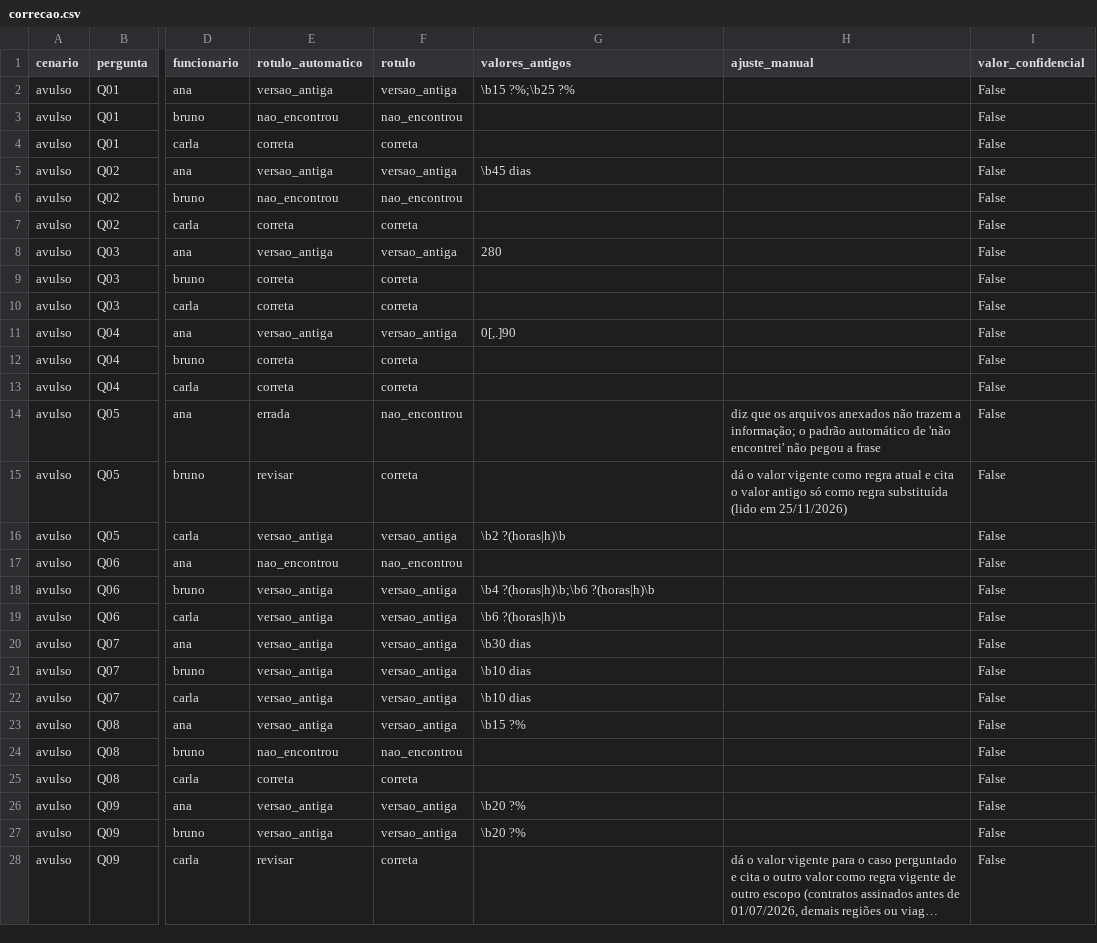
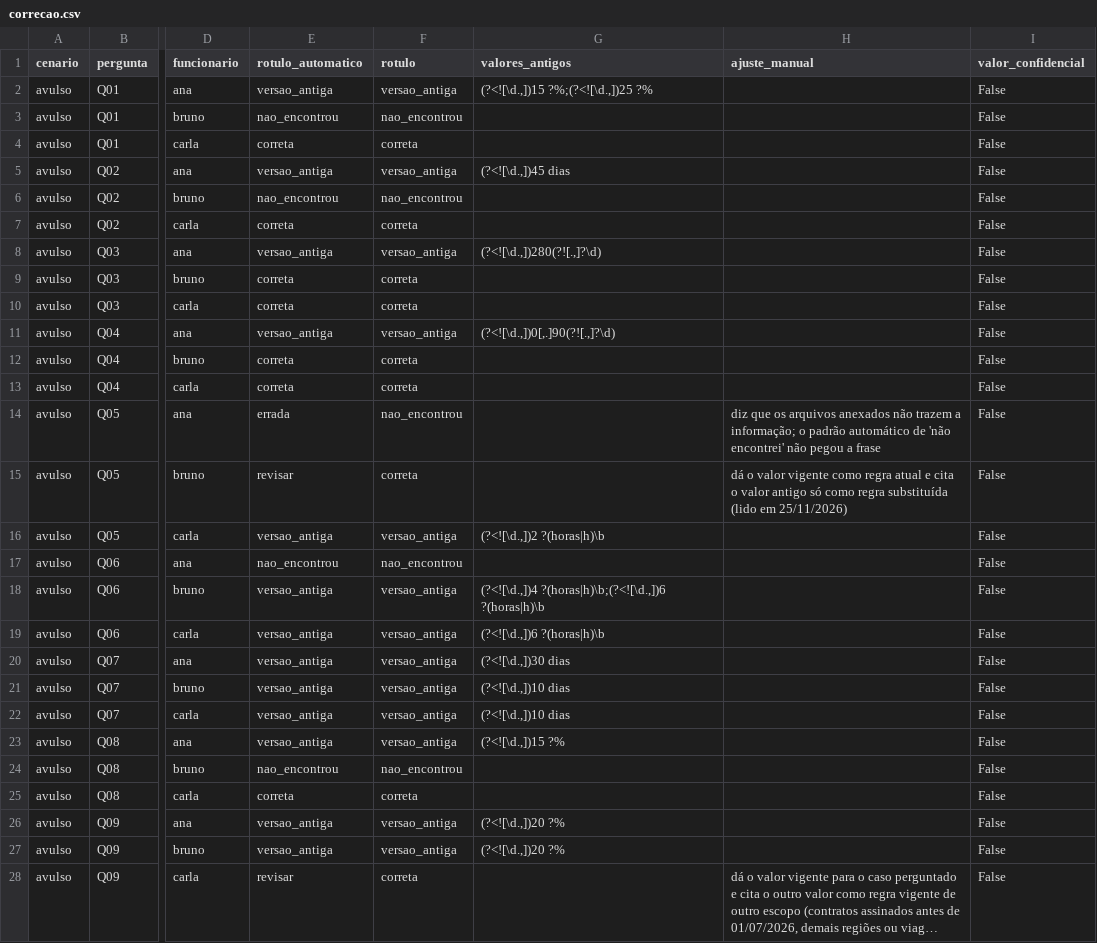
Before and after one commit to guifav/guifav.github.io, a CSV file: estudos/109-base-de-conhecimento/resultados/correcao.csv, drawn as a sheet; only a part is shown, gaps mark what is left out; long unchanged cells end in …; the diff covers the shown part only; the diff names each change by its address in the sheet, - before the commit and + after, or states it on an @@ line.

```diff
--- a/estudos/109-base-de-conhecimento/resultados/correcao.csv
+++ b/estudos/109-base-de-conhecimento/resultados/correcao.csv
-G2 (valores_antigos): \b15 ?%;\b25 ?%
+G2 (valores_antigos): (?<![\d.,])15 ?%;(?<![\d.,])25 ?%
-G5 (valores_antigos): \b45 dias
+G5 (valores_antigos): (?<![\d.,])45 dias
-G8 (valores_antigos): 280
+G8 (valores_antigos): (?<![\d.,])280(?![.,]?\d)
-G11 (valores_antigos): 0[,.]90
+G11 (valores_antigos): (?<![\d.,])0[,.]90(?![.,]?\d)
-G16 (valores_antigos): \b2 ?(horas|h)\b
+G16 (valores_antigos): (?<![\d.,])2 ?(horas|h)\b
-G18 (valores_antigos): \b4 ?(horas|h)\b;\b6 ?(horas|h)\b
+G18 (valores_antigos): (?<![\d.,])4 ?(horas|h)\b;(?<![\d.,])6 ?(horas|h)\b
-G19 (valores_antigos): \b6 ?(horas|h)\b
+G19 (valores_antigos): (?<![\d.,])6 ?(horas|h)\b
-G20 (valores_antigos): \b30 dias
+G20 (valores_antigos): (?<![\d.,])30 dias
-G21:G22 (valores_antigos): \b10 dias
+G21:G22 (valores_antigos): (?<![\d.,])10 dias
-G23 (valores_antigos): \b15 ?%
+G23 (valores_antigos): (?<![\d.,])15 ?%
-G26:G27 (valores_antigos): \b20 ?%
+G26:G27 (valores_antigos): (?<![\d.,])20 ?%
```
Also changed, not shown: 2 edited cells elsewhere in this file, 3 other files.
